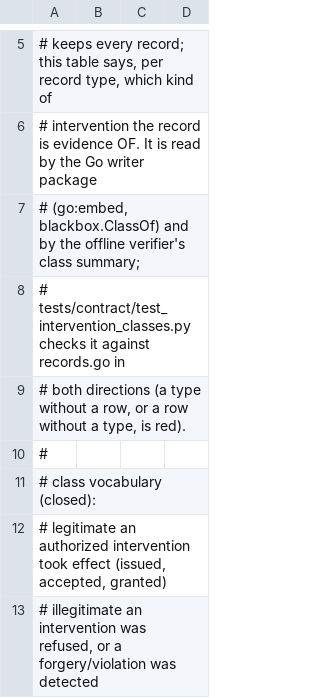
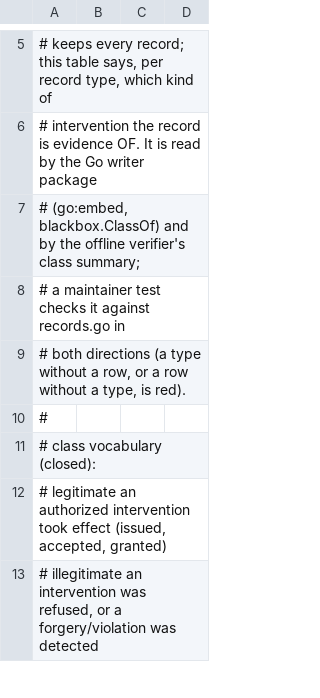
Before and after one commit to glowfly-ai/pail, a TSV file: cloud/internal/blackbox/INTERVENTION_CLASSES.tsv, drawn as a sheet; only a part is shown, gaps mark what is left out.

Commit message:
Third documentation pass and .gitignore fix (main only; tag 0.2.0 unchanged)
The shipped .gitignore no longer ignores the six bundled PVS stubs (a recipient's git add -A dropped them and verify_release.py reported MISSING); its header is rewritten without internal paths. Workflow, scanner-config and template comments, NOTICE, dashboard script comments, shipped tool docstrings and spec prose lose pre-release round ids, finding ids, internal test paths and history dates. Korean editions mirror the English ones. Release sweep and public-layout workflow steps green.

Signed-off-by: 강양기 <ygkang@glowfly.ai>

```diff
--- a/cloud/internal/blackbox/INTERVENTION_CLASSES.tsv
+++ b/cloud/internal/blackbox/INTERVENTION_CLASSES.tsv
@@ -7,3 +7,3 @@
 # (go:embed, blackbox.ClassOf) and by the offline verifier's class summary;
-# tests/contract/test_intervention_classes.py checks it against records.go in
+# a maintainer test checks it against records.go in
 # both directions (a type without a row, or a row without a type, is red).
```
Also changed, not shown: 25 other files.
